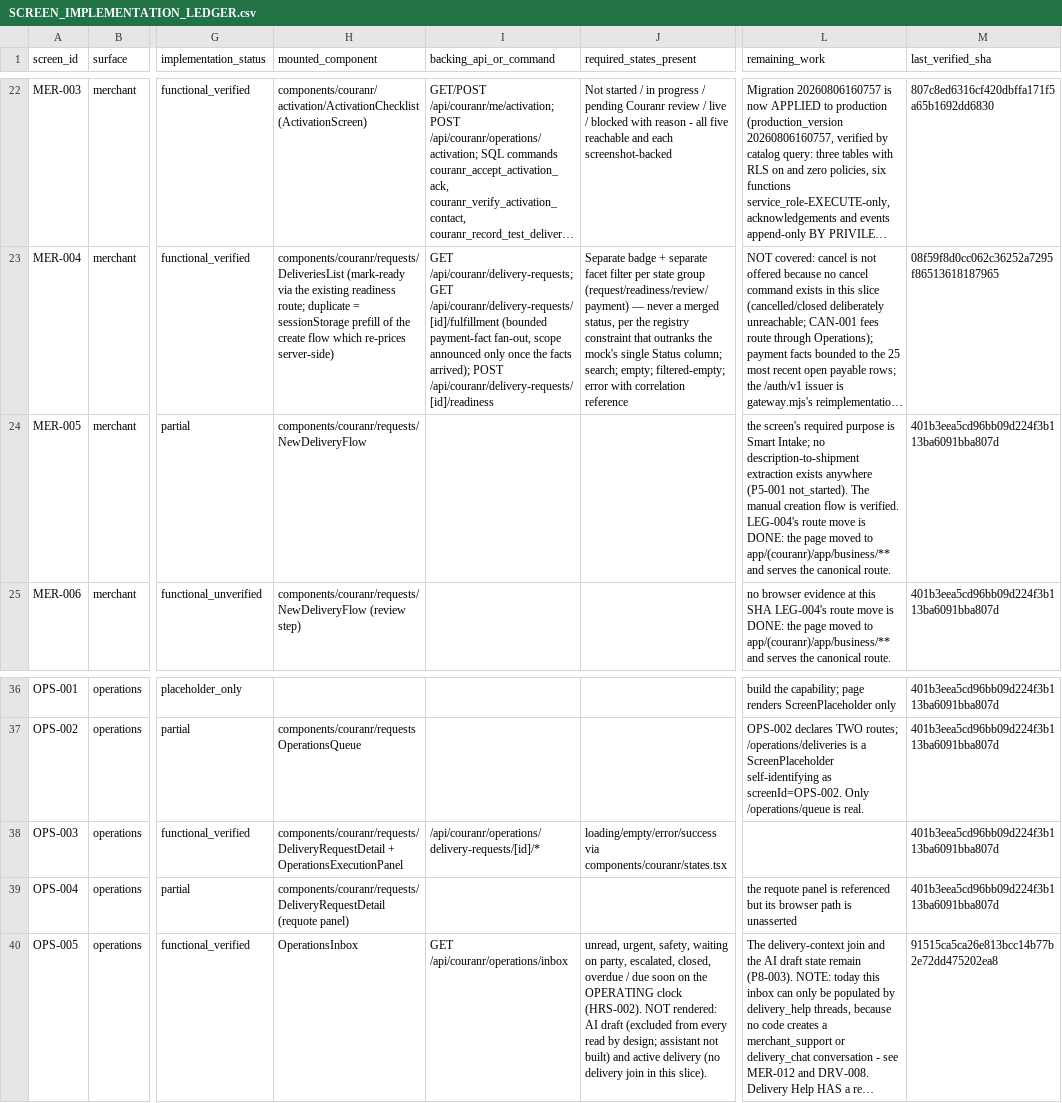
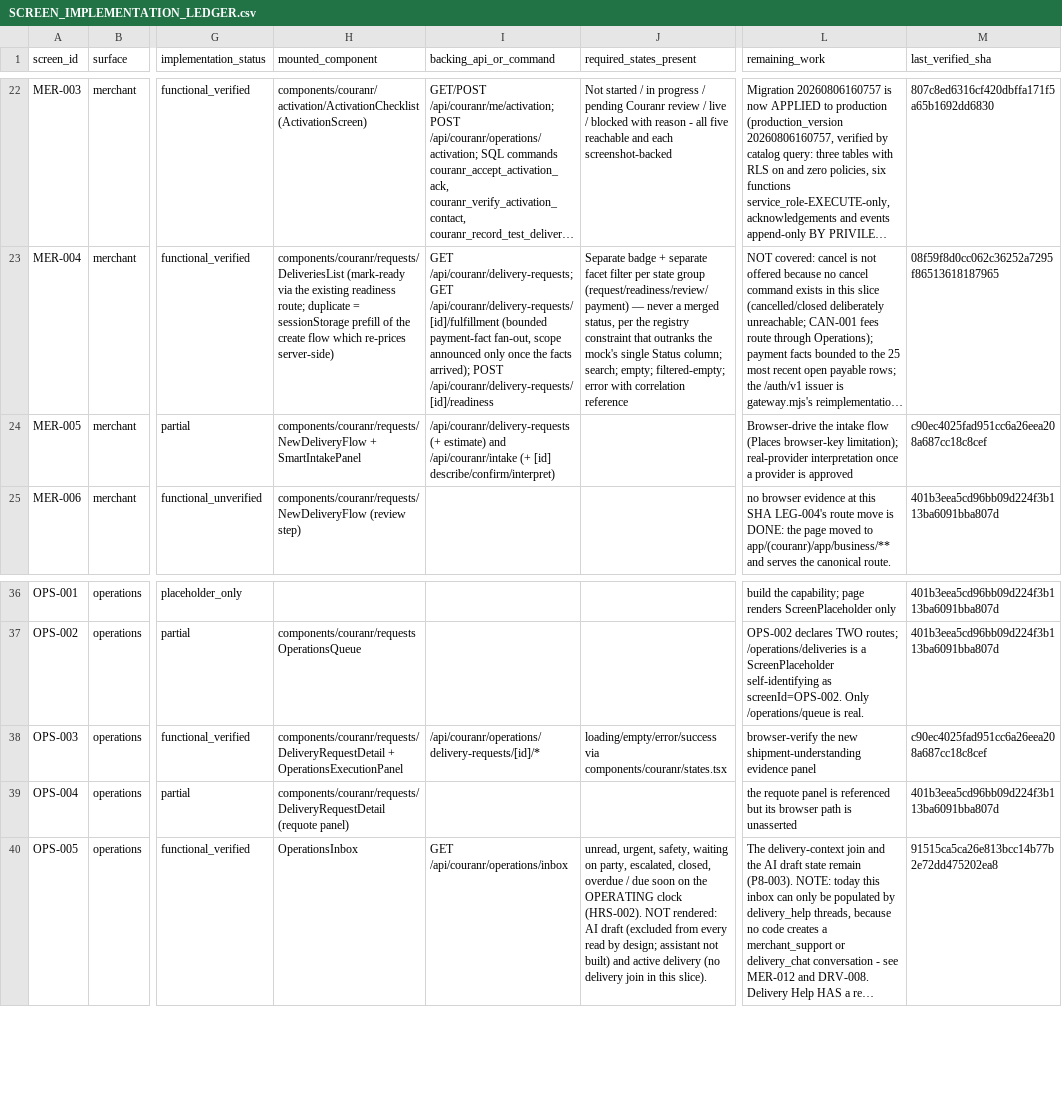
Before and after one commit to kkoly10/couranr-os, a CSV file: docs/couranr-mvp/SCREEN_IMPLEMENTATION_LEDGER.csv, drawn as a sheet; only a part is shown, gaps mark what is left out; long unchanged cells end in …; the diff names each change by its address in the sheet, - before the commit and + after, or states it on an @@ line.

```diff
--- a/docs/couranr-mvp/SCREEN_IMPLEMENTATION_LEDGER.csv
+++ b/docs/couranr-mvp/SCREEN_IMPLEMENTATION_LEDGER.csv
-H24 (mounted_component): components/couranr/requests/NewDeliveryFlow
+H24 (mounted_component): components/couranr/requests/NewDeliveryFlow + SmartIntakePanel
-I24 (backing_api_or_command): (empty)
+I24 (backing_api_or_command): /api/couranr/delivery-requests (+ estimate) and /api/couranr/intake (+ [id] describe/confirm/interpret)
-L24 (remaining_work): the screen's required purpose is Smart Intake; no description-to-shipment extraction exists anywhere (P5-001 not_started). The manual creation flow is verified. LEG-004's route move is DONE: the page moved to app/(couranr)/app/business/** and serves the canonical route.
+L24 (remaining_work): Browser-drive the intake flow (Places browser-key limitation); real-provider interpretation once a provider is approved
-M24 (last_verified_sha): 401b3eea5cd96bb09d224f3b113ba6091bba807d
+M24 (last_verified_sha): c90ec4025fad951cc6a26eea208a687cc18c8cef
-L38 (remaining_work): (empty)
+L38 (remaining_work): browser-verify the new shipment-understanding evidence panel
-M38 (last_verified_sha): 401b3eea5cd96bb09d224f3b113ba6091bba807d
+M38 (last_verified_sha): c90ec4025fad951cc6a26eea208a687cc18c8cef
```
Also changed, not shown: docs/couranr-mvp/IMPLEMENTATION_LEDGER.csv, 5 other files.
